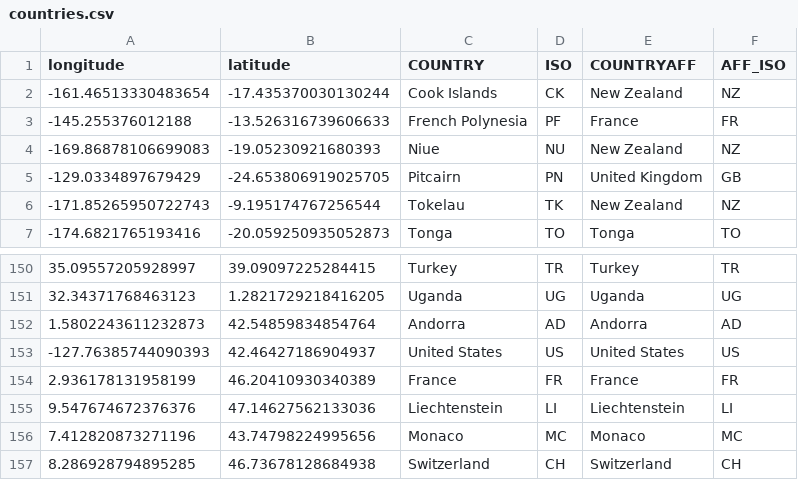
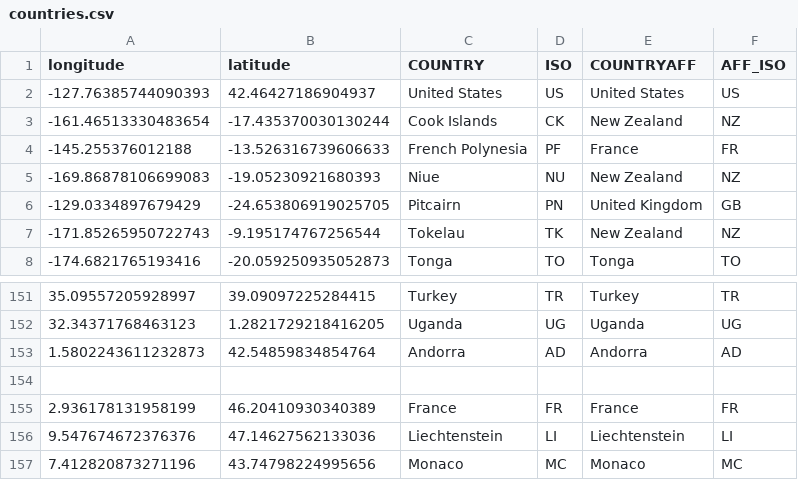
Before and after one commit to ethancoyle7/4553-Spatial-Data-Structures, a CSV file: Assignments/P05/countries.csv, drawn as a sheet; only a part is shown, gaps mark what is left out; the shorter side is filled out with more unchanged rows.

```diff
--- a/Assignments/P05/countries.csv
+++ b/Assignments/P05/countries.csv
@@ -1,2 +1,3 @@
 longitude,latitude,COUNTRY,ISO,COUNTRYAFF,AFF_ISO
+-127.76385744090393,42.46427186904937,United States,US,United States,US
 -161.46513330483654,-17.435370030130244,Cook Islands,CK,New Zealand,NZ
@@ -152,3 +153,3 @@ longitude,latitude,COUNTRY,ISO,COUNTRYAFF,AFF_ISO
 1.5802243611232873,42.54859834854764,Andorra,AD,Andorra,AD
--127.76385744090393,42.46427186904937,United States,US,United States,US
+
 2.936178131958199,46.20410930340389,France,FR,France,FR
```
Also changed, not shown: 1 other file.
